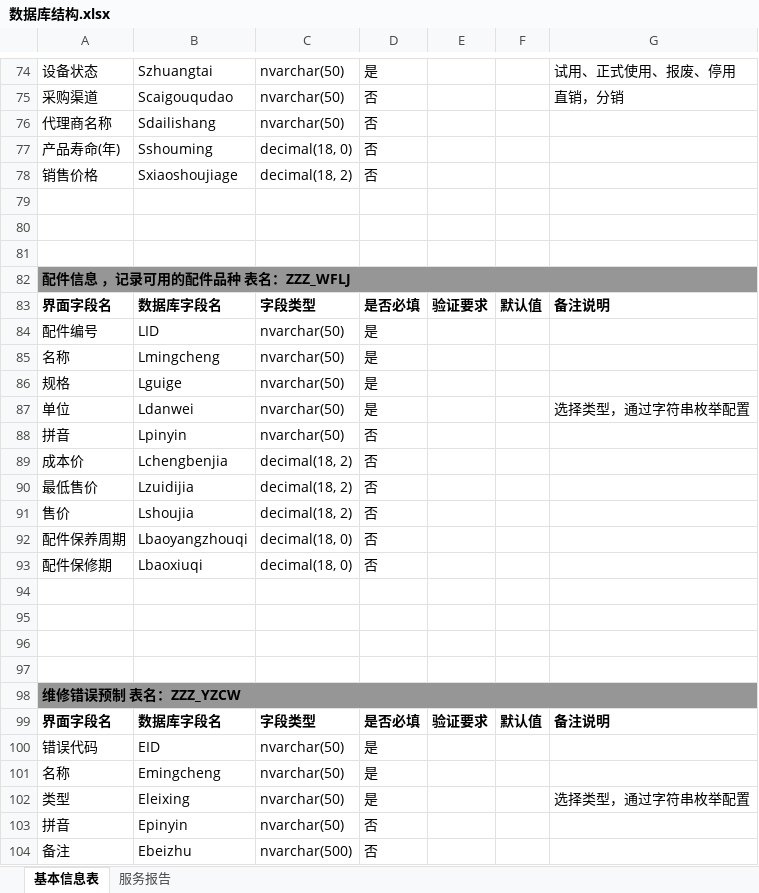
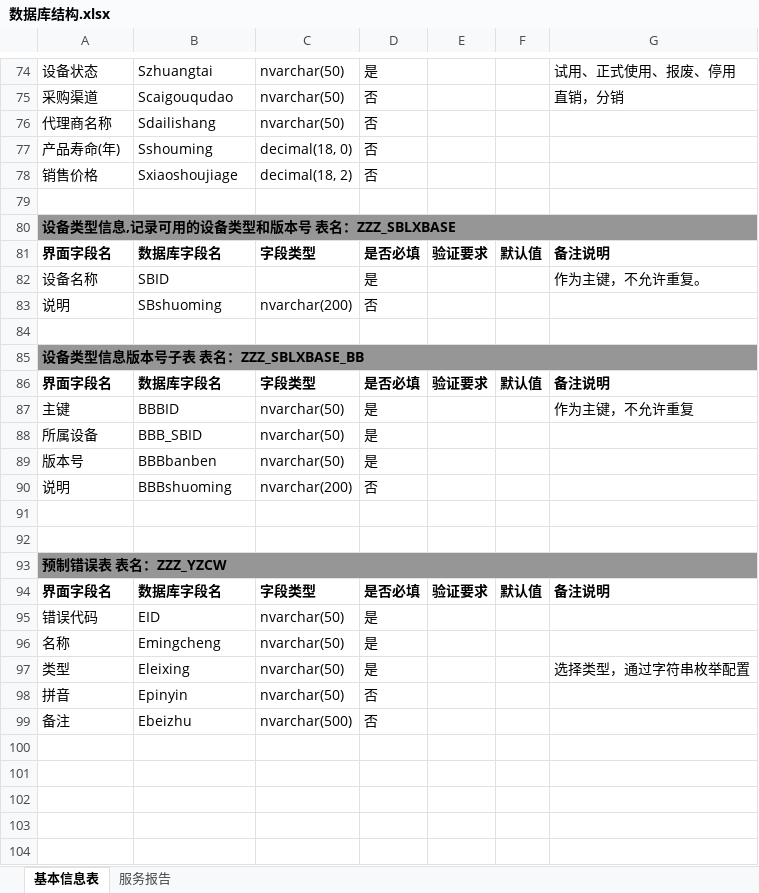
Before and after one commit to gotodk/shfw, an Excel workbook: 数据库结构.xlsx, sheet 基本信息表, drawn as a sheet; only a part is shown, gaps mark what is left out; the shorter side is filled out with more unchanged rows; values as stored, in another font and other column widths than the file's, no borders; removed rows and columns are numbered as before the commit, all else as after; the diff names each change by its address in the sheet, - before the commit and + after, or states it on an @@ line.

```diff
--- a/数据库结构.xlsx (sheet 基本信息表)
+++ b/数据库结构.xlsx (sheet 基本信息表)
+row 80: 设备类型信息,记录可用的设备类型和版本号 表名：ZZZ_SBLXBASE
@@ row 83 moved to row 81: 界面字段名 @@
+row 82: 设备名称 | SBID |  | 是 |  |  | 作为主键，不允许重复。
+row 83: 说明 | SBshuoming | nvarchar(200) | 否
+row 84: (empty)
+row 85: 设备类型信息版本号子表 表名：ZZZ_SBLXBASE_BB
+row 86: 界面字段名 | 数据库字段名 | 字段类型 | 是否必填 | 验证要求 | 默认值 | 备注说明
+row 87: 主键 | BBBID | nvarchar(50) | 是 |  |  | 作为主键，不允许重复
+row 88: 所属设备 | BBB_SBID | nvarchar(50) | 是
+row 89: 版本号 | BBBbanben | nvarchar(50) | 是
+row 90: 说明 | BBBshuoming | nvarchar(200) | 否
-A93: 配件信息 ，记录可用的配件品种 表名：ZZZ_WFLJ
+A93: 预制错误表 表名：ZZZ_YZCW
-row 84: 配件编号 | LID | nvarchar(50) | 是
-row 85: 名称 | Lmingcheng | nvarchar(50) | 是
-row 86: 规格 | Lguige | nvarchar(50) | 是
-row 87: 单位 | Ldanwei | nvarchar(50) | 是 |  |  | 选择类型，通过字符串枚举配置
-row 88: 拼音 | Lpinyin | nvarchar(50) | 否
-row 89: 成本价 | Lchengbenjia | decimal(18, 2) | 否
-row 90: 最低售价 | Lzuidijia | decimal(18, 2) | 否
-row 91: 售价 | Lshoujia | decimal(18, 2) | 否
-row 92: 配件保养周期 | Lbaoyangzhouqi | decimal(18, 0) | 否
-row 93: 配件保修期 | Lbaoxiuqi | decimal(18, 0) | 否
-row 94: (empty)
-row 95: (empty)
-row 96: (empty)
-row 97: (empty)
-row 98: 维修错误预制 表名：ZZZ_YZCW
```
Also changed, not shown: 7 other files.
